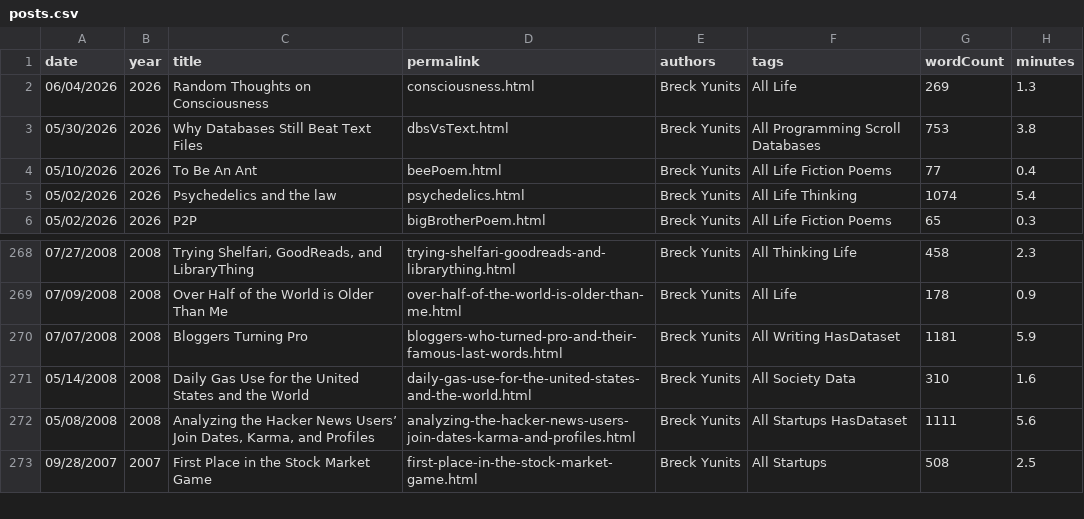
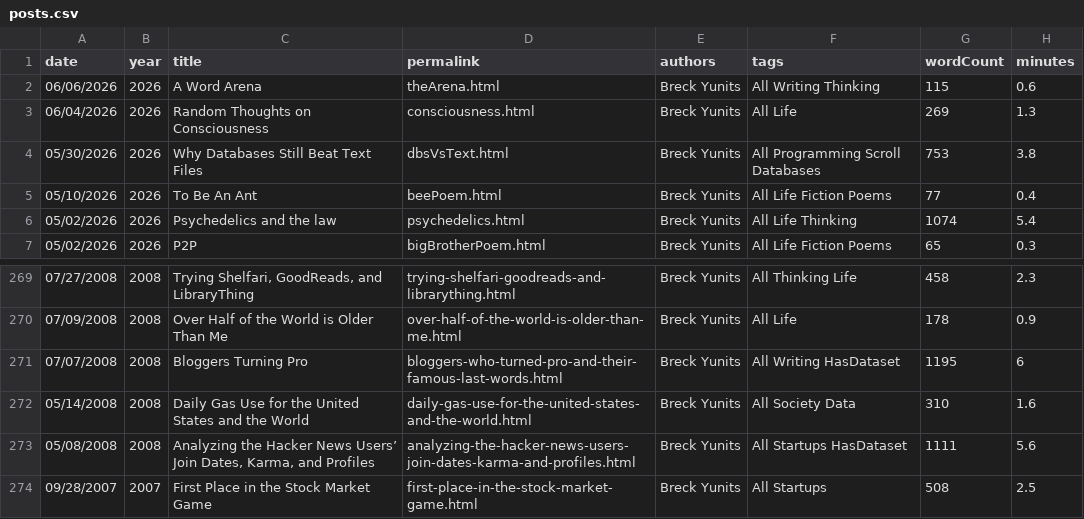
Before and after one commit to breck7/breckyunits.com, a CSV file: posts.csv, drawn as a sheet; only a part is shown, gaps mark what is left out.

Commit message:
Deploying to wws from @ breck7/breckyunits.com@93ba43814d341e70a1359aee2f79d19a7588023f 🚀

```diff
--- a/posts.csv
+++ b/posts.csv
@@ -1,2 +1,3 @@
 date,year,title,permalink,authors,tags,wordCount,minutes
+06/06/2026,2026,A Word Arena,theArena.html,Breck Yunits,All Writing Thinking,115,0.6
 06/04/2026,2026,Random Thoughts on Consciousness,consciousness.html,Breck Yunits,All Life,269,1.3
@@ -269,3 +270,3 @@ date,year,title,permalink,authors,tags,wordCount,minutes
 07/09/2008,2008,Over Half of the World is Older Than Me,over-half-of-the-world-is-older-than-me.html,Breck Yunits,All Life,178,0.9
-07/07/2008,2008,Bloggers Turning Pro,bloggers-who-turned-pro-and-their-famous-last-words.html,Breck Yunits,All Writing HasDataset,1181,5.9
+07/07/2008,2008,Bloggers Turning Pro,bloggers-who-turned-pro-and-their-famous-last-words.html,Breck Yunits,All Writing HasDataset,1195,6
 05/14/2008,2008,Daily Gas Use for the United States and the World,daily-gas-use-for-the-united-states-and-the-world.html,Breck Yunits,All Society Data,310,1.6
```
Also changed, not shown: parserUsage.csv, posts.tsv, 45 other files.
